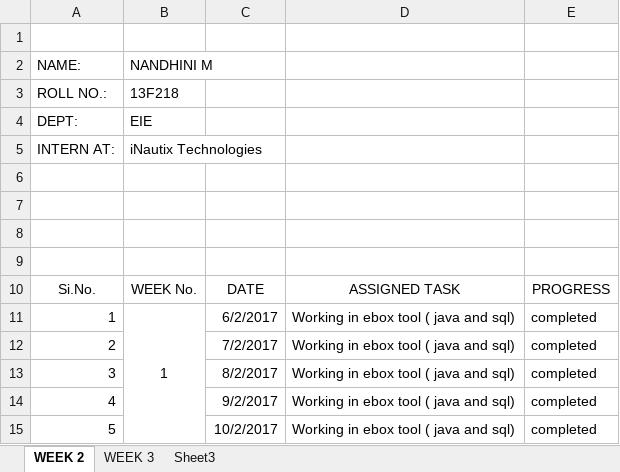
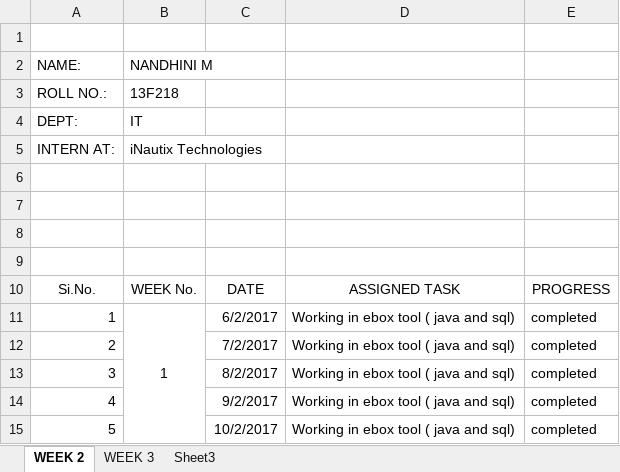
Before and after one commit to sangeethaN/sangeetha-java-project, an Excel workbook: Weekly Report 4 NANDHINI.xlsx, sheet WEEK 2, drawn as a sheet; values as stored, in another font and other column widths than the file's, no borders; the diff names each change by its address in the sheet, - before the commit and + after, or states it on an @@ line.

Commit message:
Add files via upload

```diff
--- a/Weekly Report 4 NANDHINI.xlsx (sheet WEEK 2)
+++ b/Weekly Report 4 NANDHINI.xlsx (sheet WEEK 2)
-B4: EIE
+B4: IT
```
